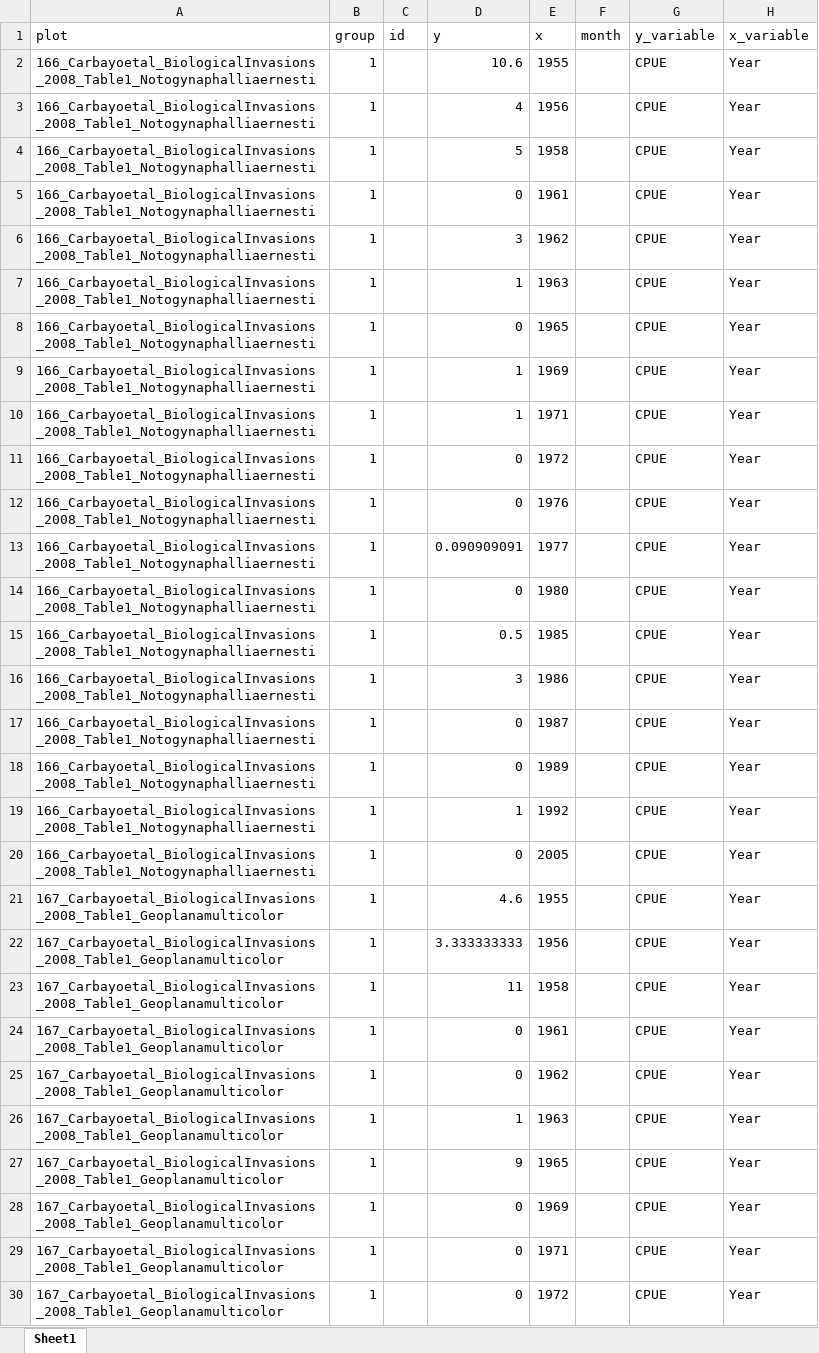
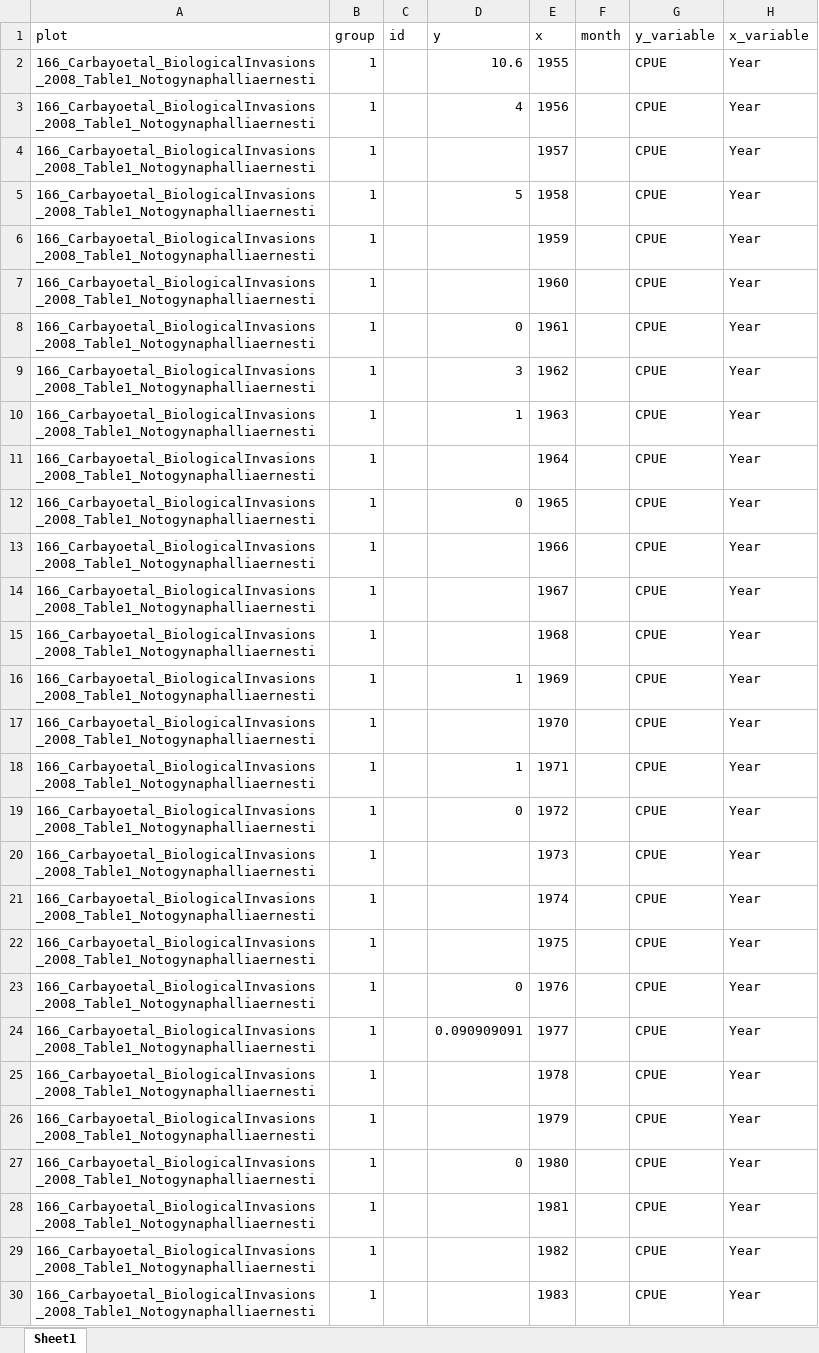
Before and after one commit to nbarrus1/boom-bust, an Excel workbook: data/BoomBust_DatafromTables.xlsx, sheet Sheet1, drawn as a sheet; only a part is shown; the shorter side is filled out with more unchanged rows; values as stored, in another font and other column widths than the file's, no borders; the diff covers the shown part only; the diff names each change by its address in the sheet, - before the commit and + after, or states it on an @@ line.

```diff
--- a/data/BoomBust_DatafromTables.xlsx (sheet Sheet1)
+++ b/data/BoomBust_DatafromTables.xlsx (sheet Sheet1)
+row 4: 166_Carbayoetal_BiologicalInvasions_2008_Table1_Notogynaphalliaernesti | 1 |  |  | 1957 |  | CPUE | Year
+row 6: 166_Carbayoetal_BiologicalInvasions_2008_Table1_Notogynaphalliaernesti | 1 |  |  | 1959 |  | CPUE | Year
+row 7: 166_Carbayoetal_BiologicalInvasions_2008_Table1_Notogynaphalliaernesti | 1 |  |  | 1960 |  | CPUE | Year
+row 11: 166_Carbayoetal_BiologicalInvasions_2008_Table1_Notogynaphalliaernesti | 1 |  |  | 1964 |  | CPUE | Year
+row 13: 166_Carbayoetal_BiologicalInvasions_2008_Table1_Notogynaphalliaernesti | 1 |  |  | 1966 |  | CPUE | Year
+row 14: 166_Carbayoetal_BiologicalInvasions_2008_Table1_Notogynaphalliaernesti | 1 |  |  | 1967 |  | CPUE | Year
+row 15: 166_Carbayoetal_BiologicalInvasions_2008_Table1_Notogynaphalliaernesti | 1 |  |  | 1968 |  | CPUE | Year
+row 17: 166_Carbayoetal_BiologicalInvasions_2008_Table1_Notogynaphalliaernesti | 1 |  |  | 1970 |  | CPUE | Year
+row 20: 166_Carbayoetal_BiologicalInvasions_2008_Table1_Notogynaphalliaernesti | 1 |  |  | 1973 |  | CPUE | Year
+row 21: 166_Carbayoetal_BiologicalInvasions_2008_Table1_Notogynaphalliaernesti | 1 |  |  | 1974 |  | CPUE | Year
+row 22: 166_Carbayoetal_BiologicalInvasions_2008_Table1_Notogynaphalliaernesti | 1 |  |  | 1975 |  | CPUE | Year
+row 25: 166_Carbayoetal_BiologicalInvasions_2008_Table1_Notogynaphalliaernesti | 1 |  |  | 1978 |  | CPUE | Year
+row 26: 166_Carbayoetal_BiologicalInvasions_2008_Table1_Notogynaphalliaernesti | 1 |  |  | 1979 |  | CPUE | Year
+row 28: 166_Carbayoetal_BiologicalInvasions_2008_Table1_Notogynaphalliaernesti | 1 |  |  | 1981 |  | CPUE | Year
+row 29: 166_Carbayoetal_BiologicalInvasions_2008_Table1_Notogynaphalliaernesti | 1 |  |  | 1982 |  | CPUE | Year
+row 30: 166_Carbayoetal_BiologicalInvasions_2008_Table1_Notogynaphalliaernesti | 1 |  |  | 1983 |  | CPUE | Year
```
Also changed, not shown: 360 added rows and 2 edited cells elsewhere in this sheet, 11 other files.
